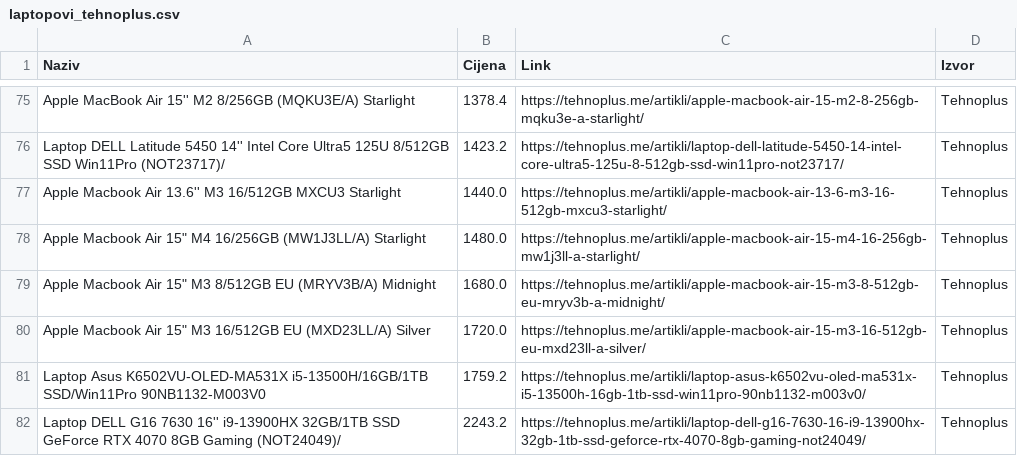
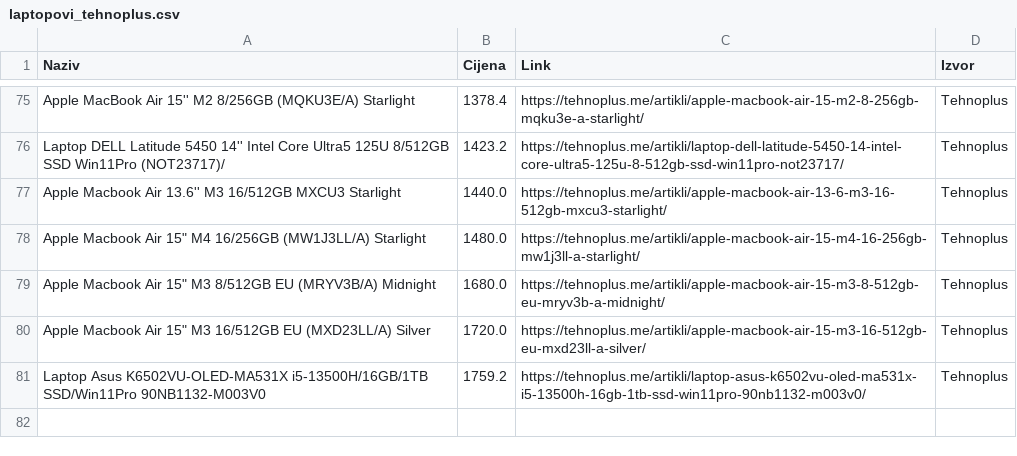
Before and after one commit to ArslanVmne/MVP-TehnoCijene, a CSV file: laptopovi_tehnoplus.csv, drawn as a sheet; only a part is shown, gaps mark what is left out; the diff names each change by its address in the sheet, - before the commit and + after, or states it on an @@ line.

```diff
--- a/laptopovi_tehnoplus.csv
+++ b/laptopovi_tehnoplus.csv
-row 82: Laptop DELL G16 7630 16'' i9-13900HX 32GB/1TB SSD GeForce RTX 4070 8GB Gaming (NOT24049)/ | 2243.2 | https://tehnoplus.me/artikli/laptop-dell-g16-7630-16-i9-13900hx-32gb-1tb-ssd-geforce-rtx-4070-8gb-gaming-not24049/ | Tehnoplus
```
Also changed, not shown: laptopovi_pcgamer.csv, laptopovi_tehnomax.csv, 1 other file.
